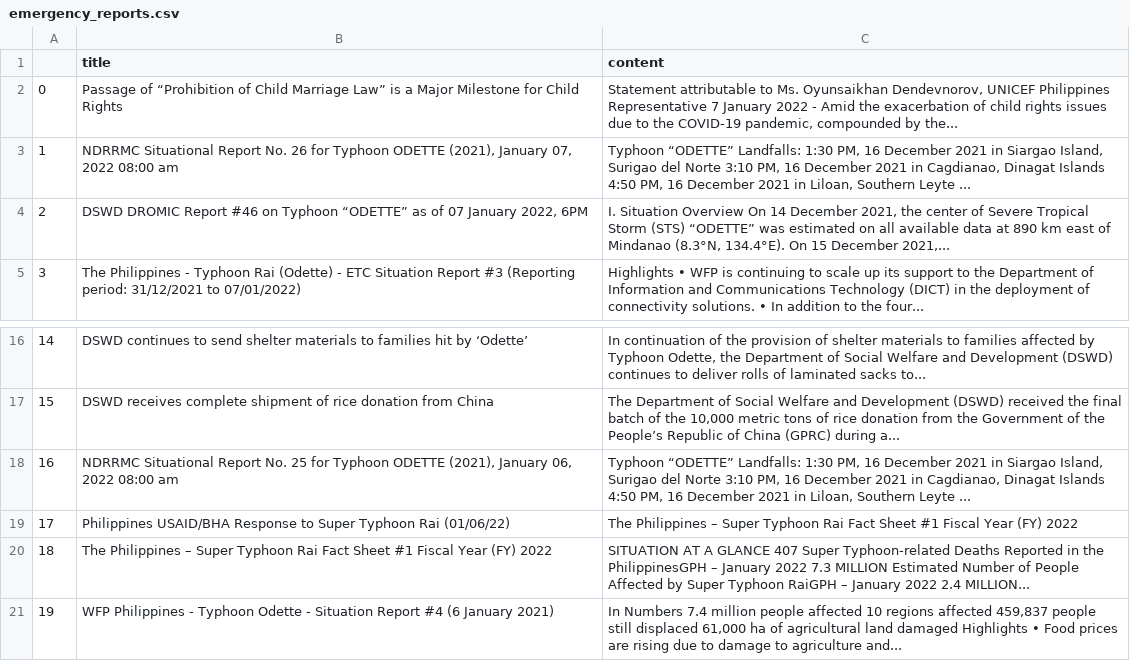
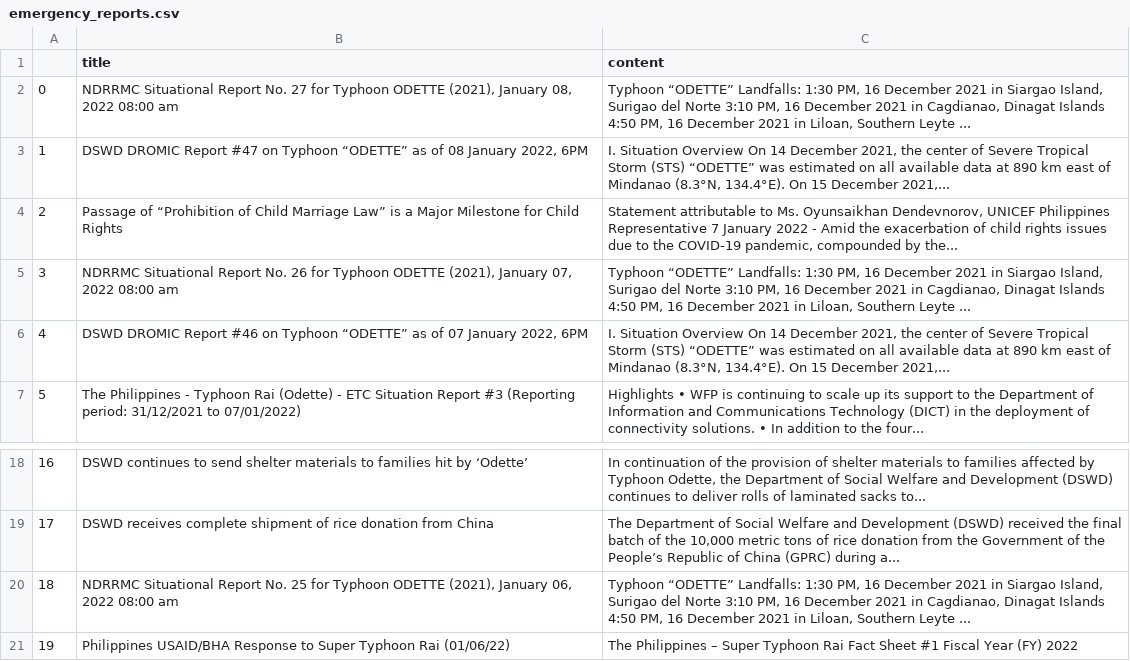
Before and after one commit to jgulane/Autoscraper-2, a CSV file: emergency_reports.csv, drawn as a sheet; only a part is shown, gaps mark what is left out; removed rows and columns are numbered as before the commit, all else as after; the diff names each change by its address in the sheet, - before the commit and + after, or states it on an @@ line.

```diff
--- a/emergency_reports.csv
+++ b/emergency_reports.csv
+row 2: 0 | NDRRMC Situational Report No. 27 for Typhoon ODETTE (2021), January 08, 2022 08:00 am | Typhoon “ODETTE” Landfalls: 1:30 PM, 16 December 2021 in Siargao Island, Surigao del Norte 3:10 PM, 16 December 2021 in Cagdianao, Dinagat Islands 4:50 PM, 16 December 2021 in Liloan, Southern Leyte ...
+row 3: 1 | DSWD DROMIC Report #47 on Typhoon “ODETTE” as of 08 January 2022, 6PM | I. Situation Overview On 14 December 2021, the center of Severe Tropical Storm (STS) “ODETTE” was estimated on all available data at 890 km east of Mindanao (8.3°N, 134.4°E). On 15 December 2021,...
@@ column A renumbered between rows 4 and 21 @@
-row 20: 18 | The Philippines – Super Typhoon Rai Fact Sheet #1 Fiscal Year (FY) 2022 | SITUATION AT A GLANCE 407 Super Typhoon-related Deaths Reported in the PhilippinesGPH – January 2022 7.3 MILLION Estimated Number of People Affected by Super Typhoon RaiGPH – January 2022 2.4 MILLION...
-row 21: 19 | WFP Philippines - Typhoon Odette - Situation Report #4 (6 January 2021) | In Numbers 7.4 million people affected 10 regions affected 459,837 people still displaced 61,000 ha of agricultural land damaged Highlights • Food prices are rising due to damage to agriculture and...
```
